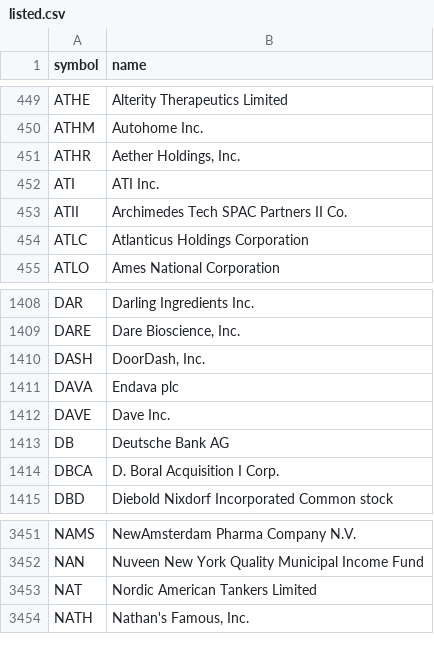
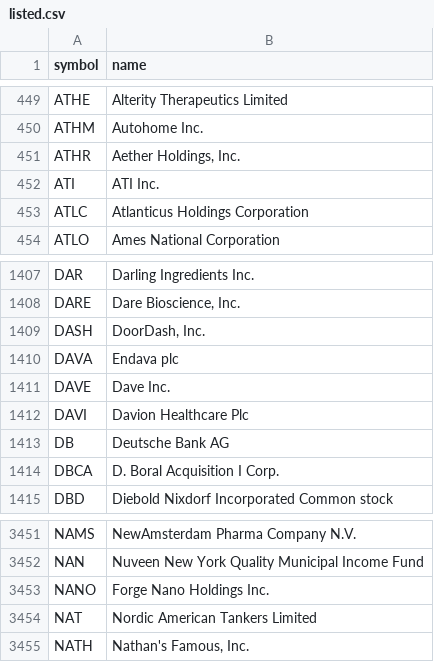
Before and after one commit to danreed001-droid/NIBII, a CSV file: data/listed.csv, drawn as a sheet; only a part is shown, gaps mark what is left out.

```diff
--- a/data/listed.csv
+++ b/data/listed.csv
@@ -452,3 +452,2 @@ ATHR,"Aether Holdings, Inc."
 ATI,ATI Inc.
-ATII,Archimedes Tech SPAC Partners II Co.
 ATLC,Atlanticus Holdings Corporation
@@ -1412,2 +1411,3 @@ DAVA,Endava plc
 DAVE,Dave Inc.
+DAVI,Davion Healthcare Plc
 DB,Deutsche Bank AG
@@ -3452,2 +3452,3 @@ NAMS,NewAmsterdam Pharma Company N.V.
 NAN,Nuveen New York Quality Municipal Income Fund
+NANO,Forge Nano Holdings Inc.
 NAT,Nordic American Tankers Limited
```
Also changed, not shown: data/industries_all.csv, 6 other files.
